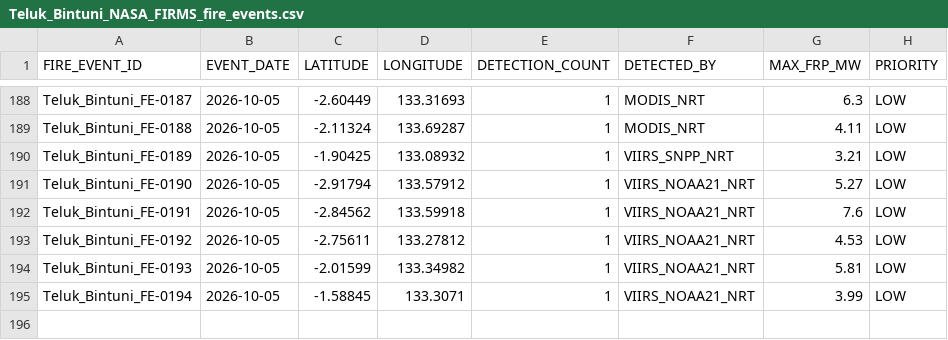
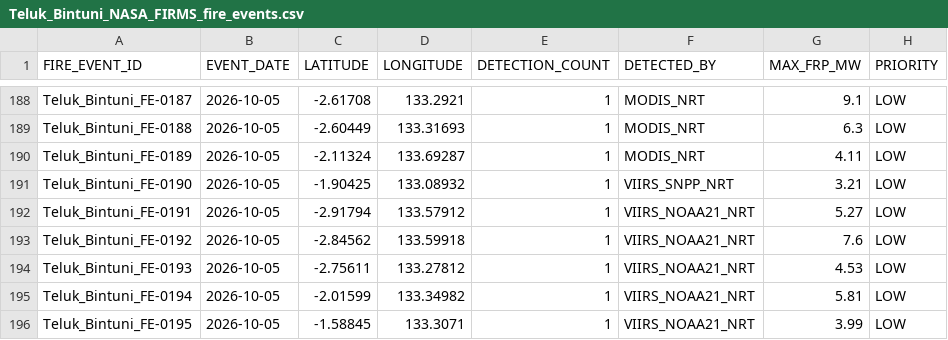
Before and after one commit to Indrmlnaa/Fire_Monitoring, a CSV file: data/v2/processed/Teluk_Bintuni_NASA_FIRMS_fire_events.csv, drawn as a sheet; only a part is shown, gaps mark what is left out; the diff covers the shown part only; the diff names each change by its address in the sheet, - before the commit and + after, or states it on an @@ line.

```diff
--- a/data/v2/processed/Teluk_Bintuni_NASA_FIRMS_fire_events.csv
+++ b/data/v2/processed/Teluk_Bintuni_NASA_FIRMS_fire_events.csv
-C188 (LATITUDE): -2.60449
+C188 (LATITUDE): -2.61708
-D188 (LONGITUDE): 133.31693
+D188 (LONGITUDE): 133.2921
-G188 (MAX_FRP_MW): 6.3
+G188 (MAX_FRP_MW): 9.1
-C189 (LATITUDE): -2.11324
+C189 (LATITUDE): -2.60449
-D189 (LONGITUDE): 133.69287
+D189 (LONGITUDE): 133.31693
-G189 (MAX_FRP_MW): 4.11
+G189 (MAX_FRP_MW): 6.3
-C190 (LATITUDE): -1.90425
+C190 (LATITUDE): -2.11324
-D190 (LONGITUDE): 133.08932
+D190 (LONGITUDE): 133.69287
-F190 (DETECTED_BY): VIIRS_SNPP_NRT
+F190 (DETECTED_BY): MODIS_NRT
-G190 (MAX_FRP_MW): 3.21
+G190 (MAX_FRP_MW): 4.11
-C191 (LATITUDE): -2.91794
+C191 (LATITUDE): -1.90425
-D191 (LONGITUDE): 133.57912
+D191 (LONGITUDE): 133.08932
-F191 (DETECTED_BY): VIIRS_NOAA21_NRT
+F191 (DETECTED_BY): VIIRS_SNPP_NRT
-G191 (MAX_FRP_MW): 5.27
+G191 (MAX_FRP_MW): 3.21
-C192 (LATITUDE): -2.84562
+C192 (LATITUDE): -2.91794
-D192 (LONGITUDE): 133.59918
+D192 (LONGITUDE): 133.57912
-G192 (MAX_FRP_MW): 7.6
+G192 (MAX_FRP_MW): 5.27
-C193 (LATITUDE): -2.75611
+C193 (LATITUDE): -2.84562
-D193 (LONGITUDE): 133.27812
+D193 (LONGITUDE): 133.59918
-G193 (MAX_FRP_MW): 4.53
+G193 (MAX_FRP_MW): 7.6
-C194 (LATITUDE): -2.01599
+C194 (LATITUDE): -2.75611
-D194 (LONGITUDE): 133.34982
+D194 (LONGITUDE): 133.27812
-G194 (MAX_FRP_MW): 5.81
+G194 (MAX_FRP_MW): 4.53
-C195 (LATITUDE): -1.58845
+C195 (LATITUDE): -2.01599
-D195 (LONGITUDE): 133.3071
+D195 (LONGITUDE): 133.34982
-G195 (MAX_FRP_MW): 3.99
+G195 (MAX_FRP_MW): 5.81
+row 196: Teluk_Bintuni_FE-0195 | 2026-10-05 | -1.58845 | 133.3071 | 1 | VIIRS_NOAA21_NRT | 3.99 | LOW
```
Also changed, not shown: 88 edited cells elsewhere in this file, data/v2/processed/OKI_NASA_FIRMS_fire_events.csv, data/v2/processed/OKI_fire_events_rainfall.csv, 2 other files.
